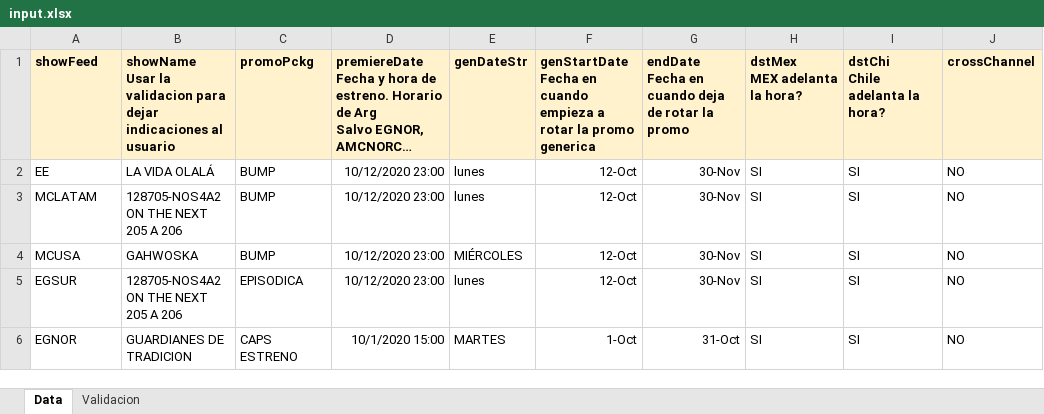
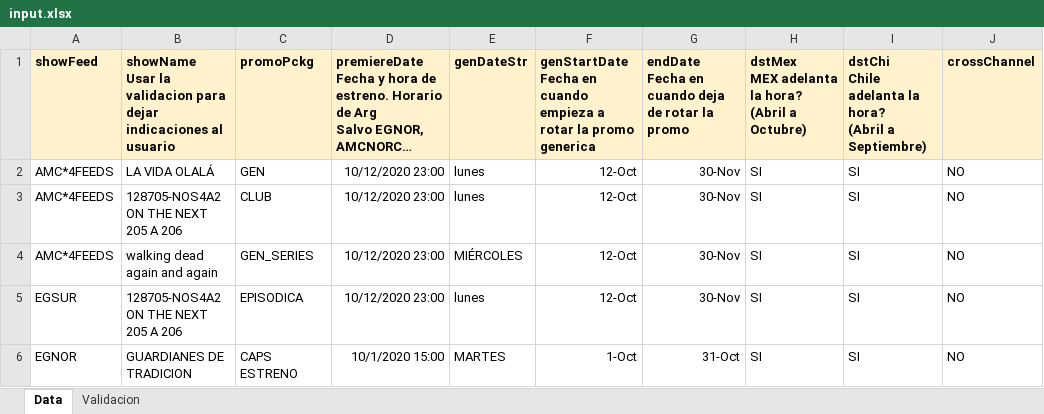
Before and after one commit to elnaquete/IMBS-Promo-Spreadsheet-Maker, an Excel workbook: input.xlsx, sheet Data, drawn as a sheet; only a part is shown; long unchanged cells end in …; values as stored, in another font and other column widths than the file's, no borders; ↵ is a line break in a cell; the diff names each change by its address in the sheet, - before the commit and + after, or states it on an @@ line.

Commit message:
AMC*Feeds__Timestamp en name file__nuevo input

```diff
--- a/input.xlsx (sheet Data)
+++ b/input.xlsx (sheet Data)
-H1: dstMex ↵ MEX adelanta la hora?
+H1: dstMex ↵ MEX adelanta la hora? ↵ (Abril a Octubre)
-I1: dstChi ↵ Chile adelanta la hora?
+I1: dstChi ↵ Chile adelanta la hora? ↵ (Abril a Septiembre)
-A2: EE
+A2: AMC*4FEEDS
-C2: BUMP
+C2: GEN
-A3: MCLATAM
+A3: AMC*4FEEDS
-C3: BUMP
+C3: CLUB
-A4: MCUSA
+A4: AMC*4FEEDS
-B4: GAHWOSKA
+B4: walking dead again and again
-C4: BUMP
+C4: GEN_SERIES
```
Also changed, not shown: sheet Validacion, lista_IBMS.xlsx, 3 other files.
